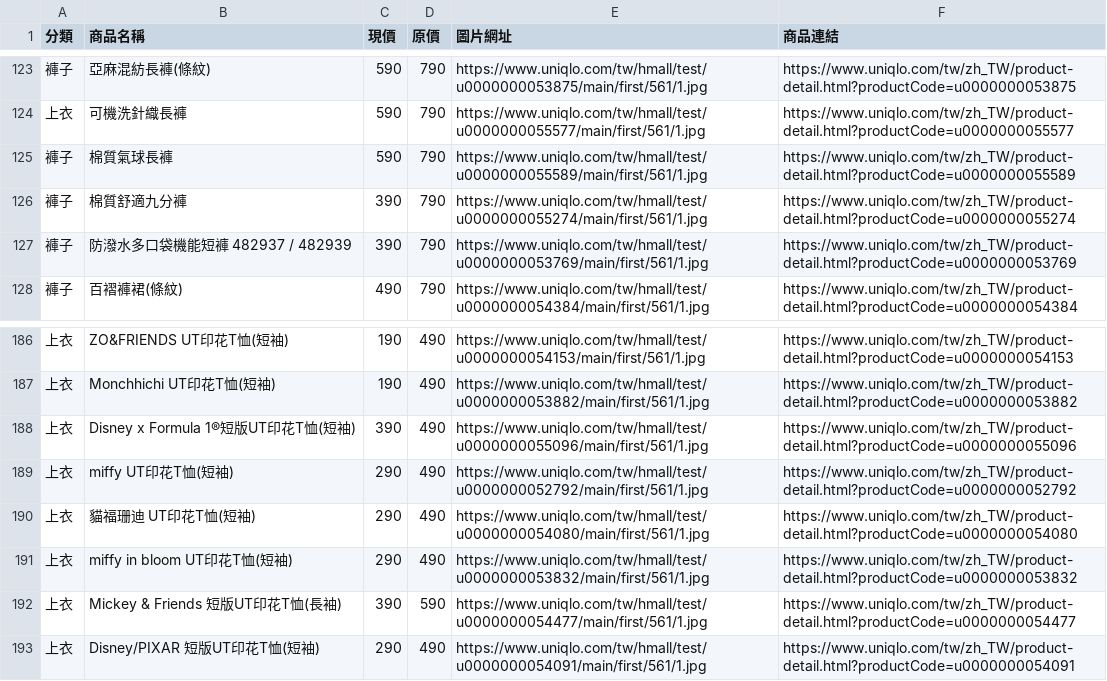
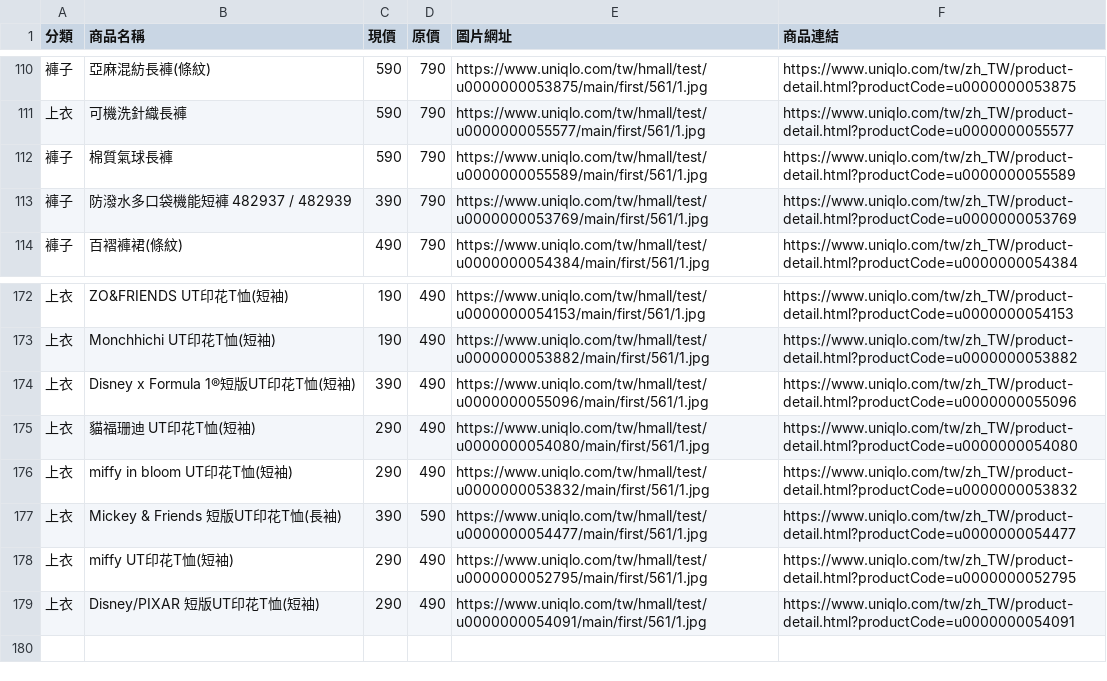
Before and after one commit to mooder16/on-sell-tracker, a CSV file: daily_deals.csv, drawn as a sheet; only a part is shown, gaps mark what is left out; removed rows and columns are numbered as before the commit, all else as after; the diff covers the shown part only; the diff names each change by its address in the sheet, - before the commit and + after, or states it on an @@ line.

```diff
--- a/daily_deals.csv
+++ b/daily_deals.csv
-row 126: 褲子 | 棉質舒適九分褲 | 390 | 790 | https://www.uniqlo.com/tw/hmall/test/u0000000055274/main/first/561/1.jpg | https://www.uniqlo.com/tw/zh_TW/product-detail.html?productCode=u0000000055274
-row 189: 上衣 | miffy UT印花T恤(短袖) | 290 | 490 | https://www.uniqlo.com/tw/hmall/test/u0000000052792/main/first/561/1.jpg | https://www.uniqlo.com/tw/zh_TW/product-detail.html?productCode=u0000000052792
+row 178: 上衣 | miffy UT印花T恤(短袖) | 290 | 490 | https://www.uniqlo.com/tw/hmall/test/u0000000052795/main/first/561/1.jpg | https://www.uniqlo.com/tw/zh_TW/product-detail.html?productCode=u0000000052795
```
Also changed, not shown: 13 removed rows elsewhere in this file, 5 other files.
